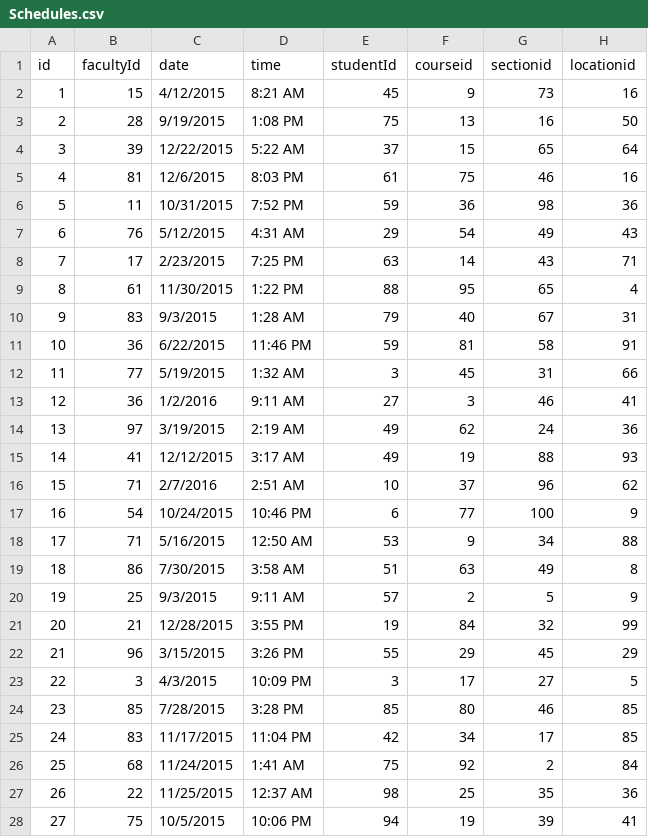
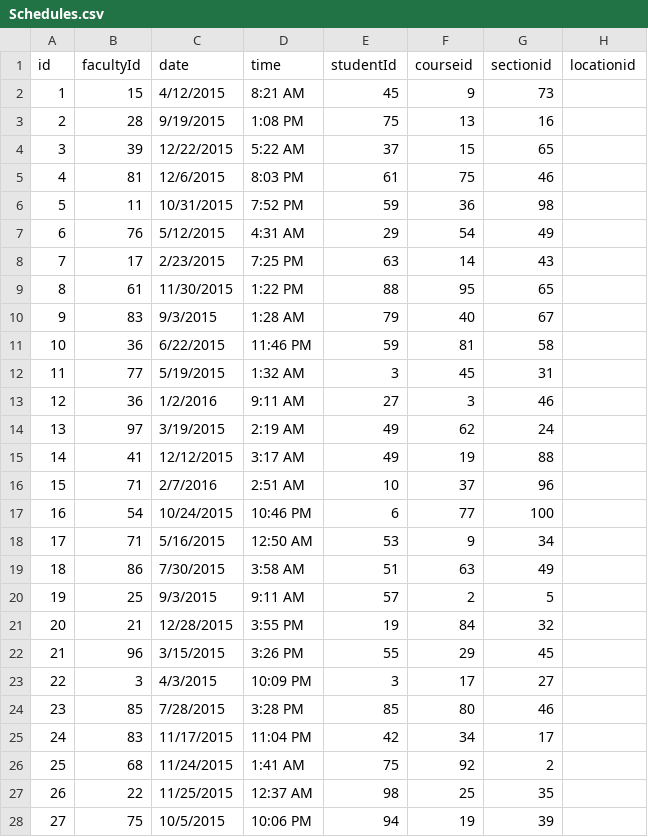
Before and after one commit to anveshkolluri93/Northwest-C-, a CSV file: Team01-Project01/src/Team01-Project01/Models/SeedData/Schedules.csv, drawn as a sheet; only a part is shown; the diff covers the shown part only.

```diff
--- a/Team01-Project01/src/Team01-Project01/Models/SeedData/Schedules.csv
+++ b/Team01-Project01/src/Team01-Project01/Models/SeedData/Schedules.csv
@@ -1,28 +1,28 @@
 id,facultyId,date,time,studentId,courseid,sectionid,locationid
-1,15,4/12/2015,8:21 AM,45,9,73,16
-2,28,9/19/2015,1:08 PM,75,13,16,50
-3,39,12/22/2015,5:22 AM,37,15,65,64
-4,81,12/6/2015,8:03 PM,61,75,46,16
-5,11,10/31/2015,7:52 PM,59,36,98,36
-6,76,5/12/2015,4:31 AM,29,54,49,43
-7,17,2/23/2015,7:25 PM,63,14,43,71
-8,61,11/30/2015,1:22 PM,88,95,65,4
-9,83,9/3/2015,1:28 AM,79,40,67,31
-10,36,6/22/2015,11:46 PM,59,81,58,91
-11,77,5/19/2015,1:32 AM,3,45,31,66
-12,36,1/2/2016,9:11 AM,27,3,46,41
-13,97,3/19/2015,2:19 AM,49,62,24,36
-14,41,12/12/2015,3:17 AM,49,19,88,93
-15,71,2/7/2016,2:51 AM,10,37,96,62
-16,54,10/24/2015,10:46 PM,6,77,100,9
-17,71,5/16/2015,12:50 AM,53,9,34,88
-18,86,7/30/2015,3:58 AM,51,63,49,8
-19,25,9/3/2015,9:11 AM,57,2,5,9
-20,21,12/28/2015,3:55 PM,19,84,32,99
-21,96,3/15/2015,3:26 PM,55,29,45,29
-22,3,4/3/2015,10:09 PM,3,17,27,5
-23,85,7/28/2015,3:28 PM,85,80,46,85
-24,83,11/17/2015,11:04 PM,42,34,17,85
-25,68,11/24/2015,1:41 AM,75,92,2,84
-26,22,11/25/2015,12:37 AM,98,25,35,36
-27,75,10/5/2015,10:06 PM,94,19,39,41
+1,15,4/12/2015,8:21 AM,45,9,73
+2,28,9/19/2015,1:08 PM,75,13,16
+3,39,12/22/2015,5:22 AM,37,15,65
+4,81,12/6/2015,8:03 PM,61,75,46
+5,11,10/31/2015,7:52 PM,59,36,98
+6,76,5/12/2015,4:31 AM,29,54,49
+7,17,2/23/2015,7:25 PM,63,14,43
+8,61,11/30/2015,1:22 PM,88,95,65
+9,83,9/3/2015,1:28 AM,79,40,67
+10,36,6/22/2015,11:46 PM,59,81,58
+11,77,5/19/2015,1:32 AM,3,45,31
+12,36,1/2/2016,9:11 AM,27,3,46
+13,97,3/19/2015,2:19 AM,49,62,24
+14,41,12/12/2015,3:17 AM,49,19,88
+15,71,2/7/2016,2:51 AM,10,37,96
+16,54,10/24/2015,10:46 PM,6,77,100
+17,71,5/16/2015,12:50 AM,53,9,34
+18,86,7/30/2015,3:58 AM,51,63,49
+19,25,9/3/2015,9:11 AM,57,2,5
+20,21,12/28/2015,3:55 PM,19,84,32
+21,96,3/15/2015,3:26 PM,55,29,45
+22,3,4/3/2015,10:09 PM,3,17,27
+23,85,7/28/2015,3:28 PM,85,80,46
+24,83,11/17/2015,11:04 PM,42,34,17
+25,68,11/24/2015,1:41 AM,75,92,2
+26,22,11/25/2015,12:37 AM,98,25,35
+27,75,10/5/2015,10:06 PM,94,19,39
```
Also changed, not shown: 73 edited cells elsewhere in this file, Team01-Project01/src/Team01-Project01/Models/SeedData/Faculty.csv, Team01-Project01/src/Team01-Project01/Models/SeedData/Locations.csv, 5 other files.
